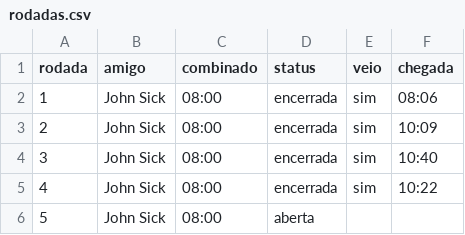
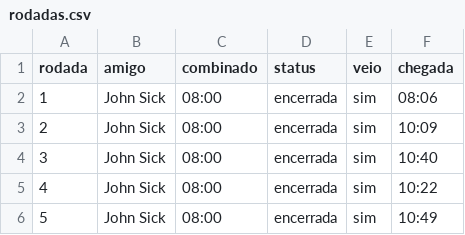
Before and after one commit to GustavoRiegert/sicksbet, a CSV file: data/rodadas.csv, drawn as a sheet.

Commit message:
SicksBET: Rodada 5: resultado

```diff
--- a/data/rodadas.csv
+++ b/data/rodadas.csv
@@ -5,2 +5,2 @@ rodada,amigo,combinado,status,veio,chegada
 4,John Sick,08:00,encerrada,sim,10:22
-5,John Sick,08:00,aberta,,
+5,John Sick,08:00,encerrada,sim,10:49
```
